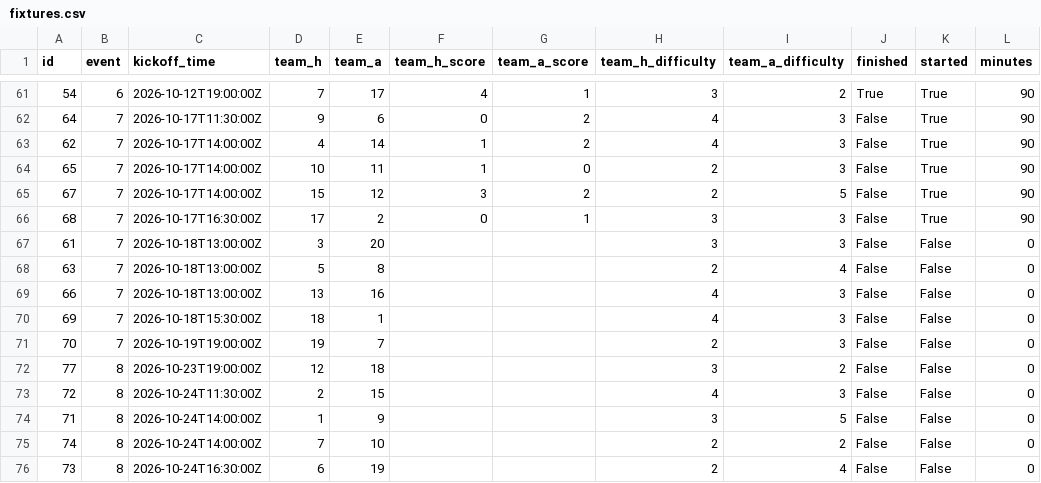
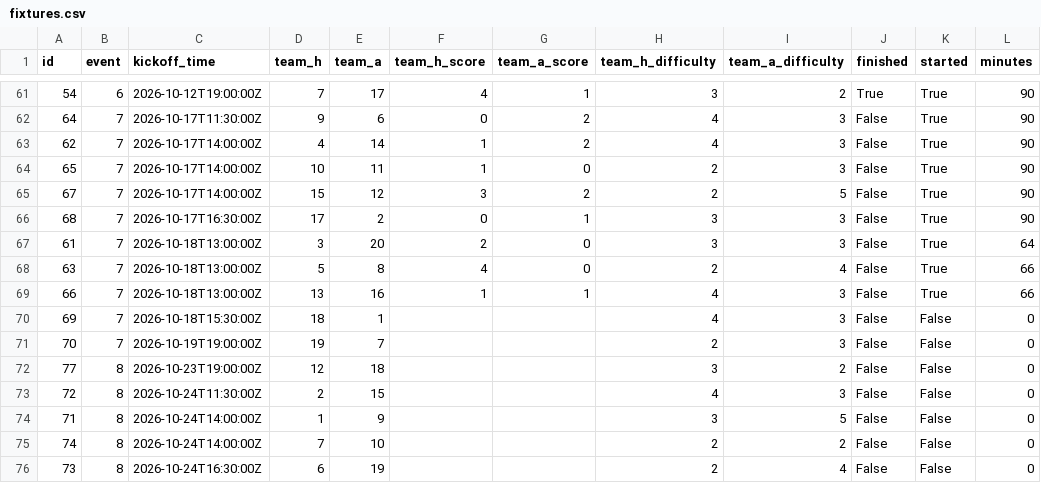
Before and after one commit to EasyE777/fpl-data, a CSV file: fpl-data/data/fixtures.csv, drawn as a sheet; only a part is shown, gaps mark what is left out.

```diff
--- a/fpl-data/data/fixtures.csv
+++ b/fpl-data/data/fixtures.csv
@@ -66,5 +66,5 @@ id,event,kickoff_time,team_h,team_a,team_h_score,team_a_score,team_h_difficulty,
 68,7,2026-10-17T16:30:00Z,17,2,0,1,3,3,False,True,90
-61,7,2026-10-18T13:00:00Z,3,20,,,3,3,False,False,0
-63,7,2026-10-18T13:00:00Z,5,8,,,2,4,False,False,0
-66,7,2026-10-18T13:00:00Z,13,16,,,4,3,False,False,0
+61,7,2026-10-18T13:00:00Z,3,20,2,0,3,3,False,True,64
+63,7,2026-10-18T13:00:00Z,5,8,4,0,2,4,False,True,66
+66,7,2026-10-18T13:00:00Z,13,16,1,1,4,3,False,True,66
 69,7,2026-10-18T15:30:00Z,18,1,,,4,3,False,False,0
```
Also changed, not shown: 1 other file.
